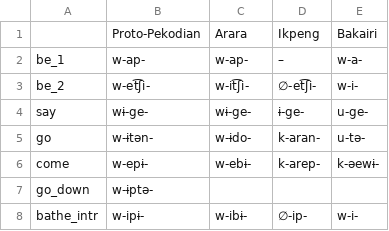
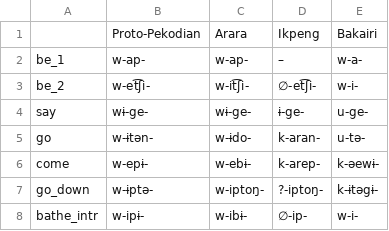
Before and after one commit to fmatter/cariban_irregular_1, a CSV file: workflow/data_output/ppekverbs.csv, drawn as a sheet.

Commit message:
fixed pekodian 'go down' in comparative tables

```diff
--- a/workflow/data_output/ppekverbs.csv
+++ b/workflow/data_output/ppekverbs.csv
@@ -6,3 +6,3 @@ go,w-ɨtən-,w-ɨdo-,k-aran-,u-tə-
 come,w-epɨ-,w-ebɨ-,k-arep-,k-əewɨ-
-go_down,w-ɨptə-,,,
+go_down,w-ɨptə-,w-iptoŋ-,?-iptoŋ-,k-ɨtəgɨ-
 bathe_intr,w-ipɨ-,w-ibɨ-,∅-ip-,w-i-
```
Also changed, not shown: 6 other files.
